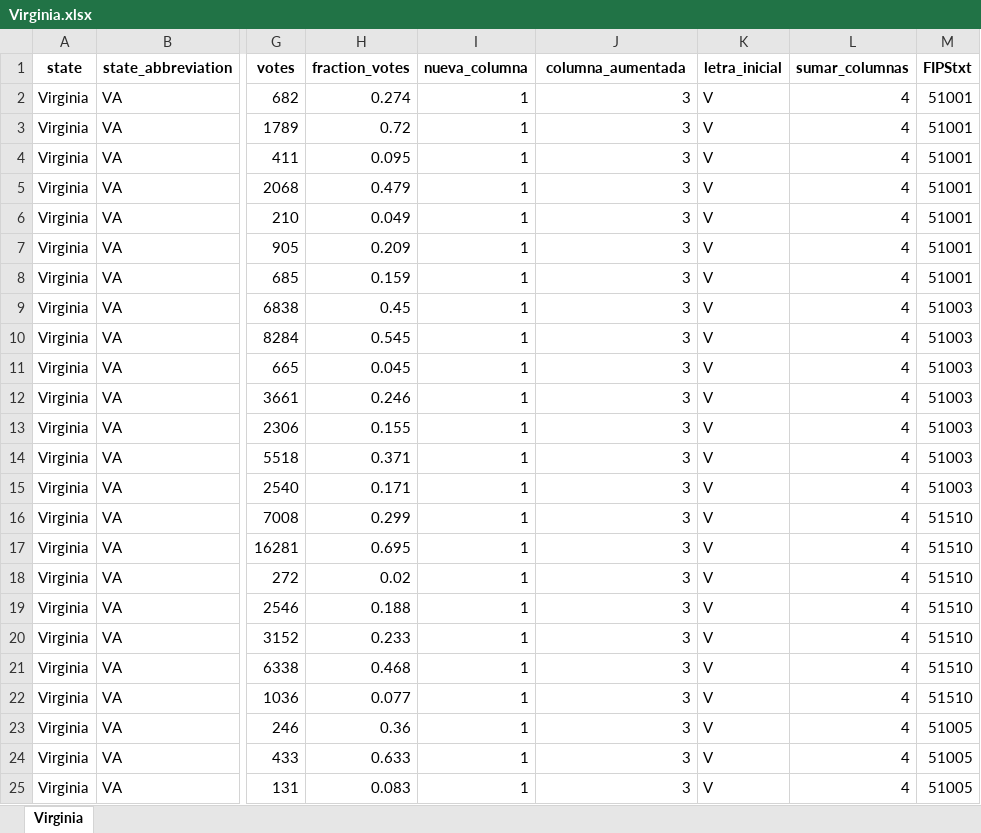
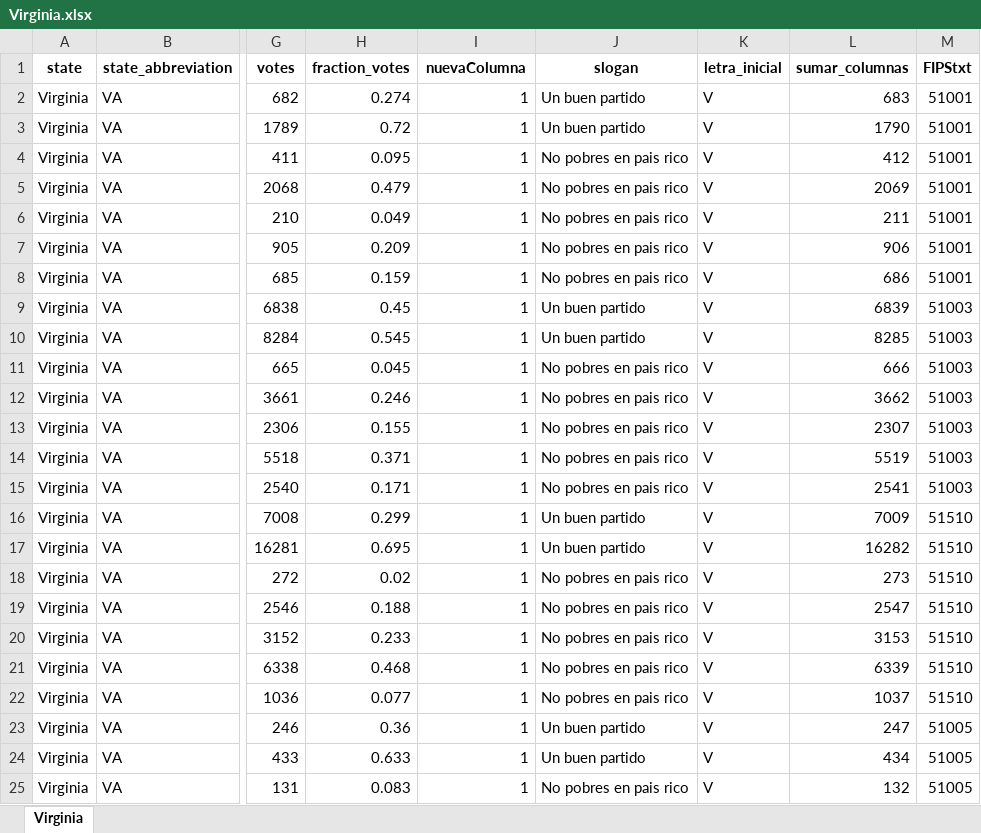
Before and after one commit to ShirleyRodriguez08/PythonFundamentos, an Excel workbook: Modulo5/src/out/info_estados/Virginia.xlsx, sheet Virginia, drawn as a sheet; only a part is shown, gaps mark what is left out; values as stored, in another font and other column widths than the file's, no borders; the diff covers the shown part only; the diff names each change by its address in the sheet, - before the commit and + after, or states it on an @@ line.

```diff
--- a/Modulo5/src/out/info_estados/Virginia.xlsx (sheet Virginia)
+++ b/Modulo5/src/out/info_estados/Virginia.xlsx (sheet Virginia)
-I1: nueva_columna
+I1: nuevaColumna
-J1: columna_aumentada
+J1: slogan
-J2:J3 (slogan): 3
+J2:J3 (slogan): Un buen partido
-L2 (sumar_columnas): 4
+L2 (sumar_columnas): 683
-L3 (sumar_columnas): 4
+L3 (sumar_columnas): 1790
-J4:J8 (slogan): 3
+J4:J8 (slogan): No pobres en pais rico
-L4 (sumar_columnas): 4
+L4 (sumar_columnas): 412
-L5 (sumar_columnas): 4
+L5 (sumar_columnas): 2069
-L6 (sumar_columnas): 4
+L6 (sumar_columnas): 211
-L7 (sumar_columnas): 4
+L7 (sumar_columnas): 906
-L8 (sumar_columnas): 4
+L8 (sumar_columnas): 686
-J9:J10 (slogan): 3
+J9:J10 (slogan): Un buen partido
-L9 (sumar_columnas): 4
+L9 (sumar_columnas): 6839
-L10 (sumar_columnas): 4
+L10 (sumar_columnas): 8285
-J11:J15 (slogan): 3
+J11:J15 (slogan): No pobres en pais rico
-L11 (sumar_columnas): 4
+L11 (sumar_columnas): 666
-L12 (sumar_columnas): 4
+L12 (sumar_columnas): 3662
-L13 (sumar_columnas): 4
+L13 (sumar_columnas): 2307
-L14 (sumar_columnas): 4
+L14 (sumar_columnas): 5519
-L15 (sumar_columnas): 4
+L15 (sumar_columnas): 2541
-J16:J17 (slogan): 3
+J16:J17 (slogan): Un buen partido
-L16 (sumar_columnas): 4
+L16 (sumar_columnas): 7009
-L17 (sumar_columnas): 4
+L17 (sumar_columnas): 16282
-J18:J22 (slogan): 3
+J18:J22 (slogan): No pobres en pais rico
-L18 (sumar_columnas): 4
+L18 (sumar_columnas): 273
-L19 (sumar_columnas): 4
+L19 (sumar_columnas): 2547
-L20 (sumar_columnas): 4
+L20 (sumar_columnas): 3153
-L21 (sumar_columnas): 4
+L21 (sumar_columnas): 6339
-L22 (sumar_columnas): 4
+L22 (sumar_columnas): 1037
-J23:J24 (slogan): 3
+J23:J24 (slogan): Un buen partido
-L23 (sumar_columnas): 4
+L23 (sumar_columnas): 247
-L24 (sumar_columnas): 4
+L24 (sumar_columnas): 434
-J25 (slogan): 3
+J25 (slogan): No pobres en pais rico
-L25 (sumar_columnas): 4
+L25 (sumar_columnas): 132
```
Also changed, not shown: 1814 edited cells elsewhere in this sheet, Modulo5/src/out/info_estados/Georgia.xlsx, Modulo5/src/out/info_estados/Iowa.xlsx, 51 other files.
